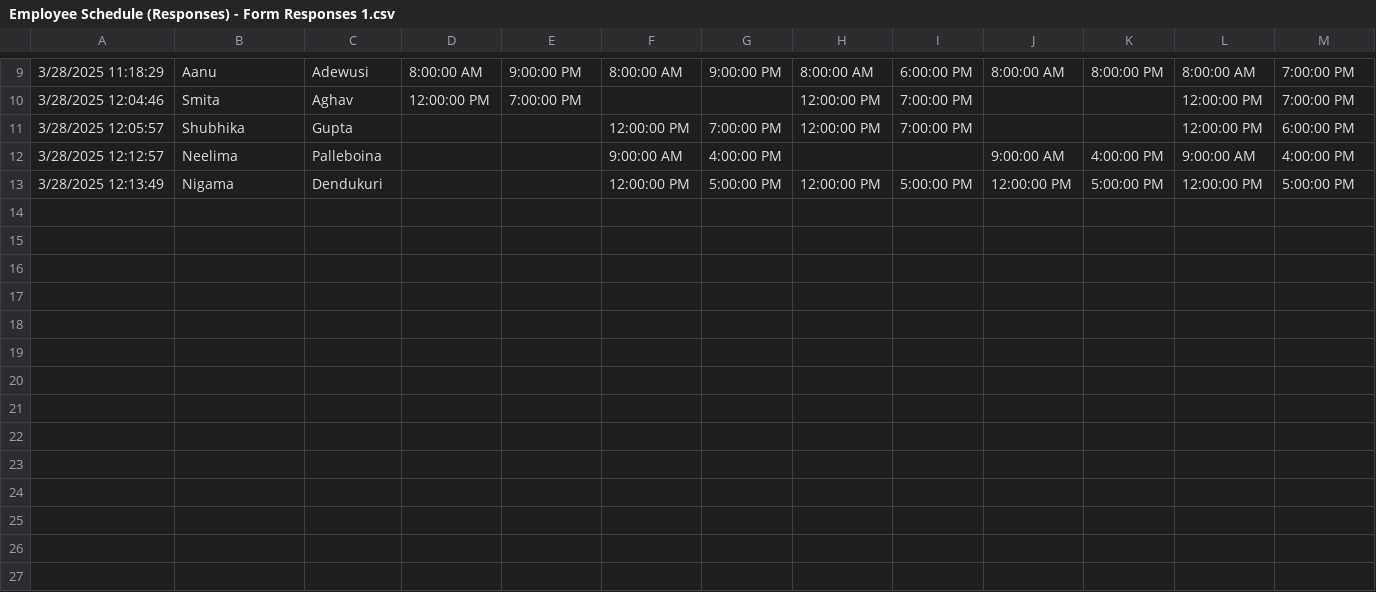
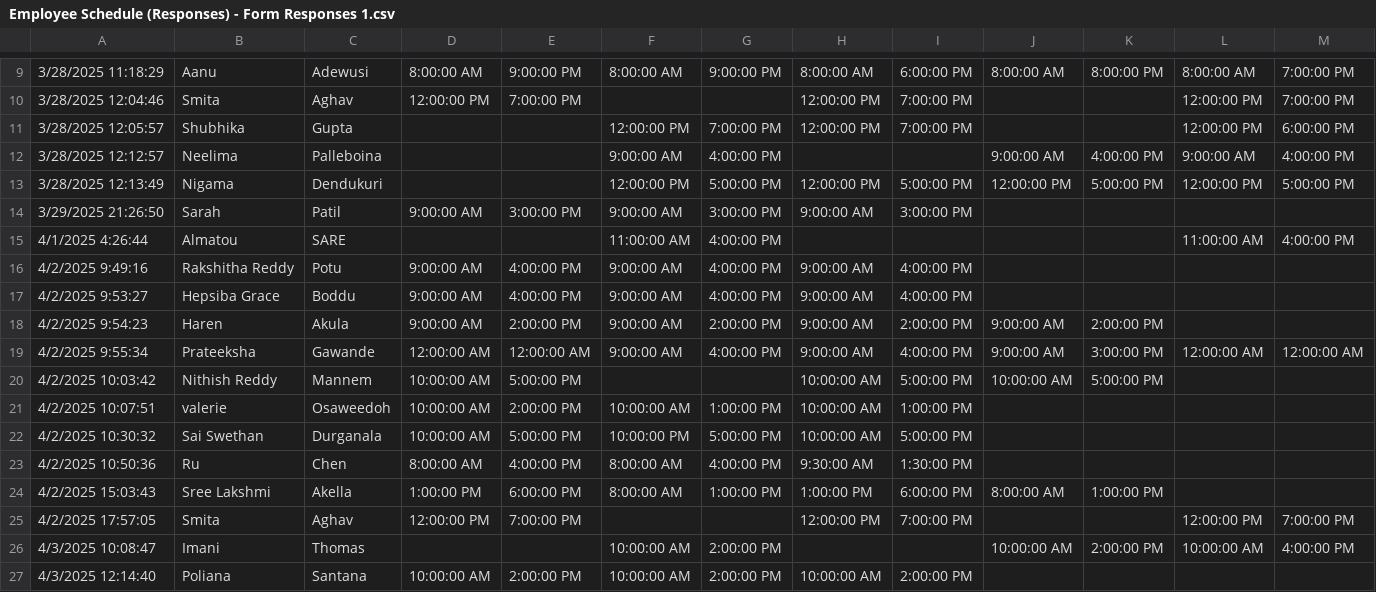
Before and after one commit to suneelmeesalameher/Time-Mismatch-Group, a CSV file: Employee Schedule (Responses) - Form Responses 1.csv, drawn as a sheet; only a part is shown, gaps mark what is left out; the diff names each change by its address in the sheet, - before the commit and + after, or states it on an @@ line.

```diff
--- a/Employee Schedule (Responses) - Form Responses 1.csv
+++ b/Employee Schedule (Responses) - Form Responses 1.csv
+row 14: 3/29/2025 21:26:50 | Sarah | Patil | 9:00:00 AM | 3:00:00 PM | 9:00:00 AM | 3:00:00 PM | 9:00:00 AM | 3:00:00 PM
+row 15: 4/1/2025 4:26:44 | Almatou | SARE |  |  | 11:00:00 AM | 4:00:00 PM |  |  |  |  | 11:00:00 AM | 4:00:00 PM
+row 16: 4/2/2025 9:49:16 | Rakshitha Reddy | Potu | 9:00:00 AM | 4:00:00 PM | 9:00:00 AM | 4:00:00 PM | 9:00:00 AM | 4:00:00 PM
+row 17: 4/2/2025 9:53:27 | Hepsiba Grace | Boddu | 9:00:00 AM | 4:00:00 PM | 9:00:00 AM | 4:00:00 PM | 9:00:00 AM | 4:00:00 PM
+row 18: 4/2/2025 9:54:23 | Haren | Akula | 9:00:00 AM | 2:00:00 PM | 9:00:00 AM | 2:00:00 PM | 9:00:00 AM | 2:00:00 PM | 9:00:00 AM | 2:00:00 PM
+row 19: 4/2/2025 9:55:34 | Prateeksha | Gawande | 12:00:00 AM | 12:00:00 AM | 9:00:00 AM | 4:00:00 PM | 9:00:00 AM | 4:00:00 PM | 9:00:00 AM | 3:00:00 PM | 12:00:00 AM | 12:00:00 AM
+row 20: 4/2/2025 10:03:42 | Nithish Reddy | Mannem | 10:00:00 AM | 5:00:00 PM |  |  | 10:00:00 AM | 5:00:00 PM | 10:00:00 AM | 5:00:00 PM
+row 21: 4/2/2025 10:07:51 | valerie | Osaweedoh | 10:00:00 AM | 2:00:00 PM | 10:00:00 AM | 1:00:00 PM | 10:00:00 AM | 1:00:00 PM
+row 22: 4/2/2025 10:30:32 | Sai Swethan | Durganala | 10:00:00 AM | 5:00:00 PM | 10:00:00 PM | 5:00:00 PM | 10:00:00 AM | 5:00:00 PM
+row 23: 4/2/2025 10:50:36 | Ru | Chen | 8:00:00 AM | 4:00:00 PM | 8:00:00 AM | 4:00:00 PM | 9:30:00 AM | 1:30:00 PM
+row 24: 4/2/2025 15:03:43 | Sree Lakshmi | Akella | 1:00:00 PM | 6:00:00 PM | 8:00:00 AM | 1:00:00 PM | 1:00:00 PM | 6:00:00 PM | 8:00:00 AM | 1:00:00 PM
+row 25: 4/2/2025 17:57:05 | Smita | Aghav | 12:00:00 PM | 7:00:00 PM |  |  | 12:00:00 PM | 7:00:00 PM |  |  | 12:00:00 PM | 7:00:00 PM
+row 26: 4/3/2025 10:08:47 | Imani | Thomas |  |  | 10:00:00 AM | 2:00:00 PM |  |  | 10:00:00 AM | 2:00:00 PM | 10:00:00 AM | 4:00:00 PM
+row 27: 4/3/2025 12:14:40 | Poliana | Santana | 10:00:00 AM | 2:00:00 PM | 10:00:00 AM | 2:00:00 PM | 10:00:00 AM | 2:00:00 PM
```
Also changed, not shown: 3 other files.
